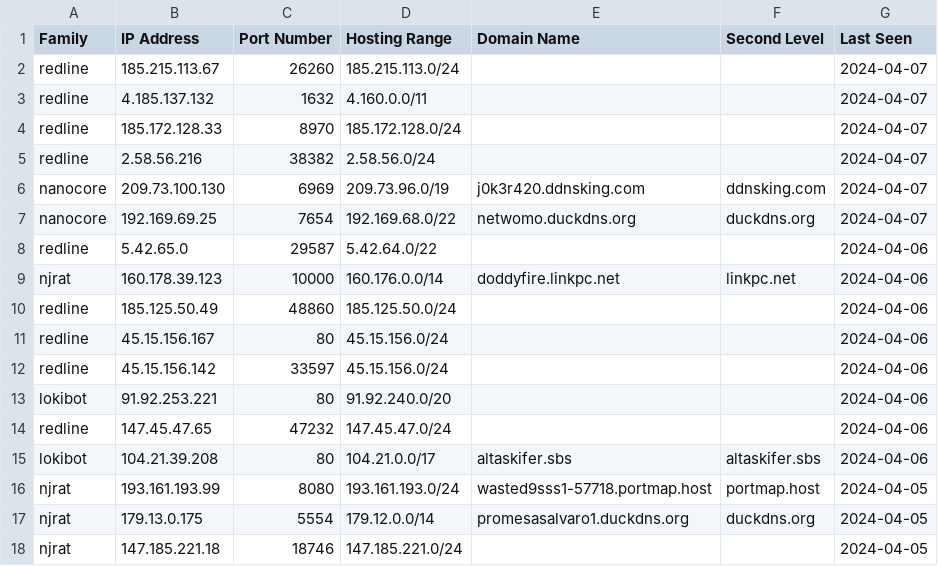
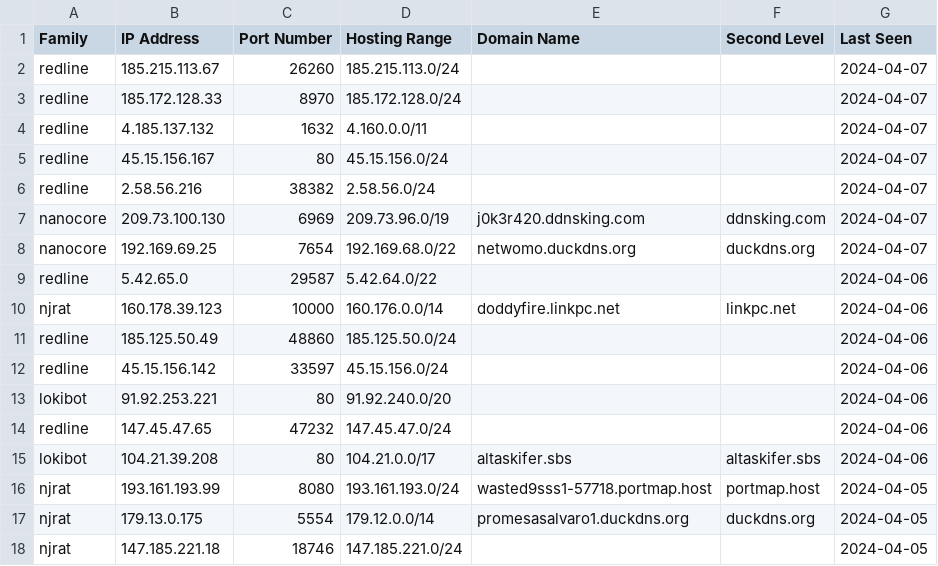
Before and after one commit to Abjuri5t/SarlackLab, a CSV file: IOCs.csv, drawn as a sheet; only a part is shown.

Commit message:
IOC update

```diff
--- a/IOCs.csv
+++ b/IOCs.csv
@@ -2,4 +2,5 @@ Family,IP Address,Port Number,Hosting Range,Domain Name,Second Level,Last Seen
 redline,185.215.113.67,26260,185.215.113.0/24,,,2024-04-07
+redline,185.172.128.33,8970,185.172.128.0/24,,,2024-04-07
 redline,4.185.137.132,1632,4.160.0.0/11,,,2024-04-07
-redline,185.172.128.33,8970,185.172.128.0/24,,,2024-04-07
+redline,45.15.156.167,80,45.15.156.0/24,,,2024-04-07
 redline,2.58.56.216,38382,2.58.56.0/24,,,2024-04-07
@@ -10,3 +11,2 @@ njrat,160.178.39.123,10000,160.176.0.0/14,doddyfire.linkpc.net,linkpc.net,2024-0
 redline,185.125.50.49,48860,185.125.50.0/24,,,2024-04-06
-redline,45.15.156.167,80,45.15.156.0/24,,,2024-04-06
 redline,45.15.156.142,33597,45.15.156.0/24,,,2024-04-06
```
